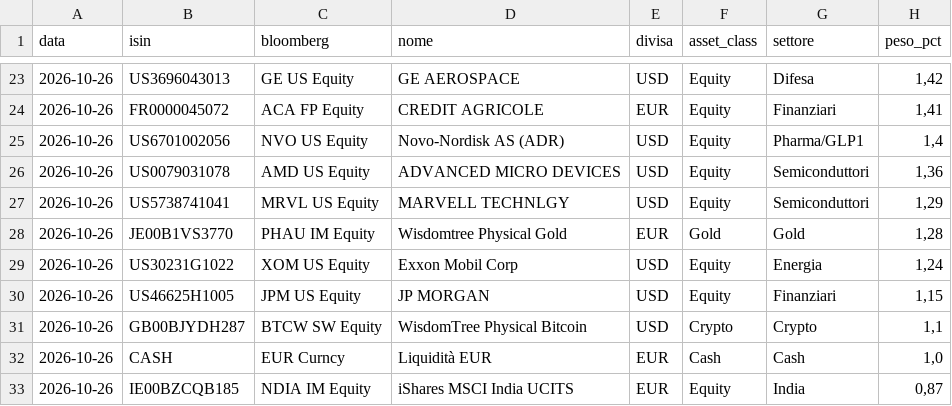
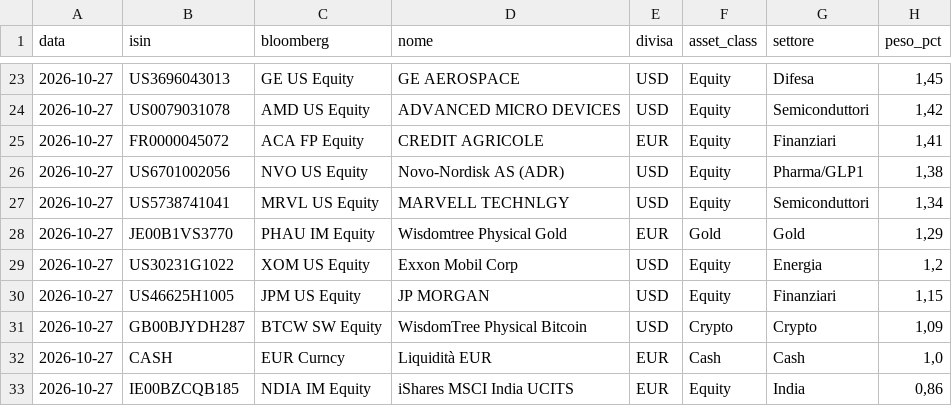
Before and after one commit to ArCavaliereNero74/tensigma-certificate, a CSV file: composizione_ultima.csv, drawn as a sheet; only a part is shown, gaps mark what is left out; the diff covers the shown part only.

```diff
--- a/composizione_ultima.csv
+++ b/composizione_ultima.csv
@@ -23,11 +23,11 @@ data;isin;bloomberg;nome;divisa;asset_class;settore;peso_pct
-2026-10-26;US3696043013;GE US Equity;GE AEROSPACE;USD;Equity;Difesa;1,42
-2026-10-26;FR0000045072;ACA FP Equity;CREDIT AGRICOLE;EUR;Equity;Finanziari;1,41
-2026-10-26;US6701002056;NVO US Equity;Novo-Nordisk AS (ADR);USD;Equity;Pharma/GLP1;1,4
-2026-10-26;US0079031078;AMD US Equity;ADVANCED MICRO DEVICES;USD;Equity;Semiconduttori;1,36
-2026-10-26;US5738741041;MRVL US Equity;MARVELL TECHNLGY;USD;Equity;Semiconduttori;1,29
-2026-10-26;JE00B1VS3770;PHAU IM Equity;Wisdomtree Physical Gold;EUR;Gold;Gold;1,28
-2026-10-26;US30231G1022;XOM US Equity;Exxon Mobil Corp;USD;Equity;Energia;1,24
-2026-10-26;US46625H1005;JPM US Equity;JP MORGAN;USD;Equity;Finanziari;1,15
-2026-10-26;GB00BJYDH287;BTCW SW Equity;WisdomTree Physical Bitcoin;USD;Crypto;Crypto;1,1
-2026-10-26;CASH;EUR Curncy;Liquidità EUR;EUR;Cash;Cash;1,0
-2026-10-26;IE00BZCQB185;NDIA IM Equity;iShares MSCI India UCITS;EUR;Equity;India;0,87
+2026-10-27;US3696043013;GE US Equity;GE AEROSPACE;USD;Equity;Difesa;1,45
+2026-10-27;US0079031078;AMD US Equity;ADVANCED MICRO DEVICES;USD;Equity;Semiconduttori;1,42
+2026-10-27;FR0000045072;ACA FP Equity;CREDIT AGRICOLE;EUR;Equity;Finanziari;1,41
+2026-10-27;US6701002056;NVO US Equity;Novo-Nordisk AS (ADR);USD;Equity;Pharma/GLP1;1,38
+2026-10-27;US5738741041;MRVL US Equity;MARVELL TECHNLGY;USD;Equity;Semiconduttori;1,34
+2026-10-27;JE00B1VS3770;PHAU IM Equity;Wisdomtree Physical Gold;EUR;Gold;Gold;1,29
+2026-10-27;US30231G1022;XOM US Equity;Exxon Mobil Corp;USD;Equity;Energia;1,2
+2026-10-27;US46625H1005;JPM US Equity;JP MORGAN;USD;Equity;Finanziari;1,15
+2026-10-27;GB00BJYDH287;BTCW SW Equity;WisdomTree Physical Bitcoin;USD;Crypto;Crypto;1,09
+2026-10-27;CASH;EUR Curncy;Liquidità EUR;EUR;Cash;Cash;1,0
+2026-10-27;IE00BZCQB185;NDIA IM Equity;iShares MSCI India UCITS;EUR;Equity;India;0,86
```
Also changed, not shown: 6 added rows, 6 removed rows and 28 edited cells elsewhere in this file, storico_composizione.csv, 1 other file.
